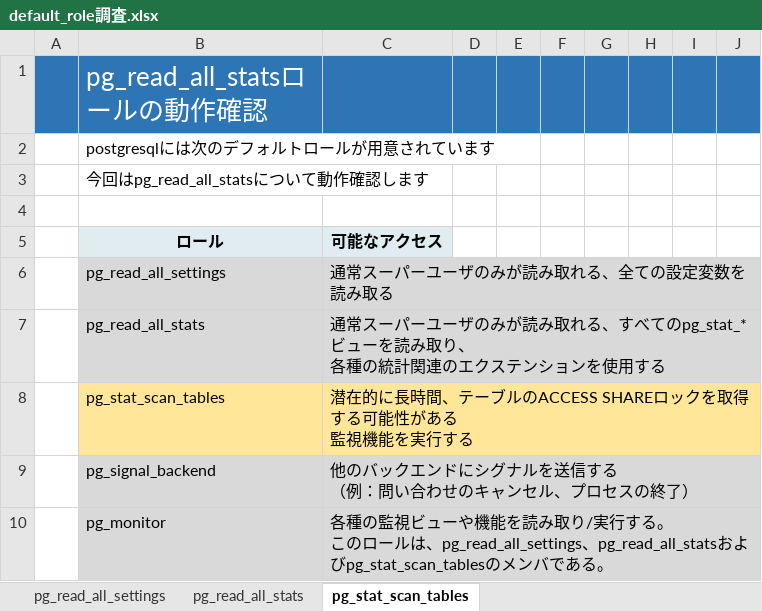
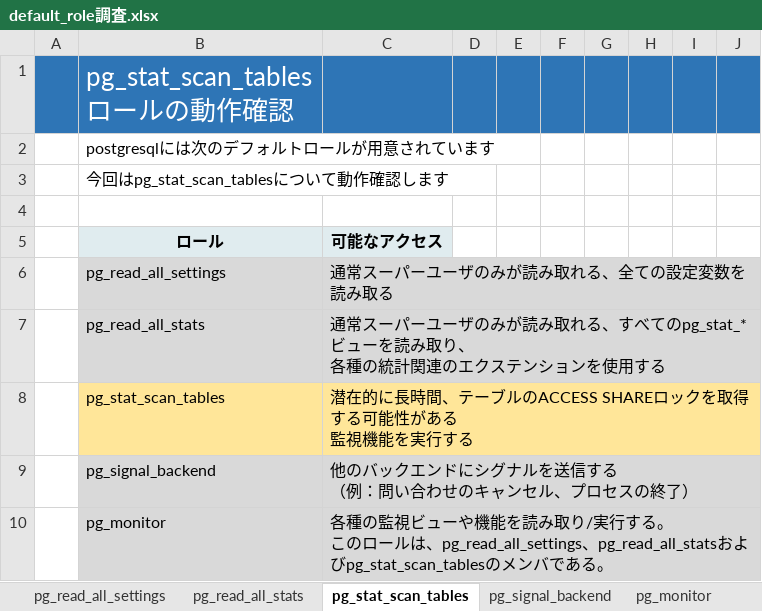
Before and after one commit to pea-sys/postgresql-expriments, an Excel workbook: default_role/default_role調査.xlsx, sheet pg_stat_scan_tables, drawn as a sheet; only a part is shown; values as stored, in another font and other column widths than the file's, no borders; the diff names each change by its address in the sheet, - before the commit and + after, or states it on an @@ line.

```diff
--- a/default_role/default_role調査.xlsx (sheet pg_stat_scan_tables)
+++ b/default_role/default_role調査.xlsx (sheet pg_stat_scan_tables)
+sheet tab: pg_signal_backend
+sheet tab: pg_monitor
-B1 (ロール): pg_read_all_statsロールの動作確認
+B1 (ロール): pg_stat_scan_tablesロールの動作確認
-B3 (ロール): 今回はpg_read_all_statsについて動作確認します
+B3 (ロール): 今回はpg_stat_scan_tablesについて動作確認します
```
Also changed, not shown: 1 other file.
